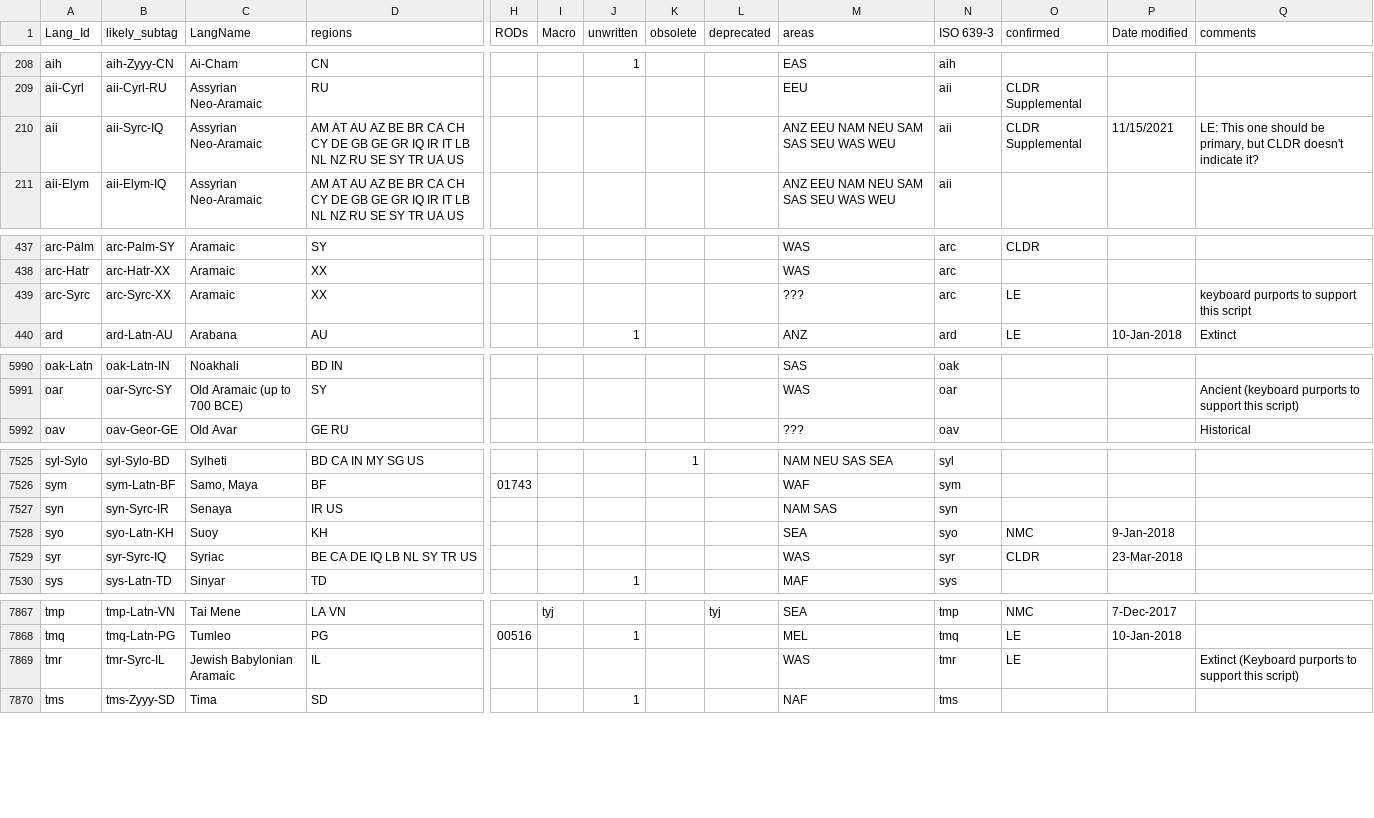
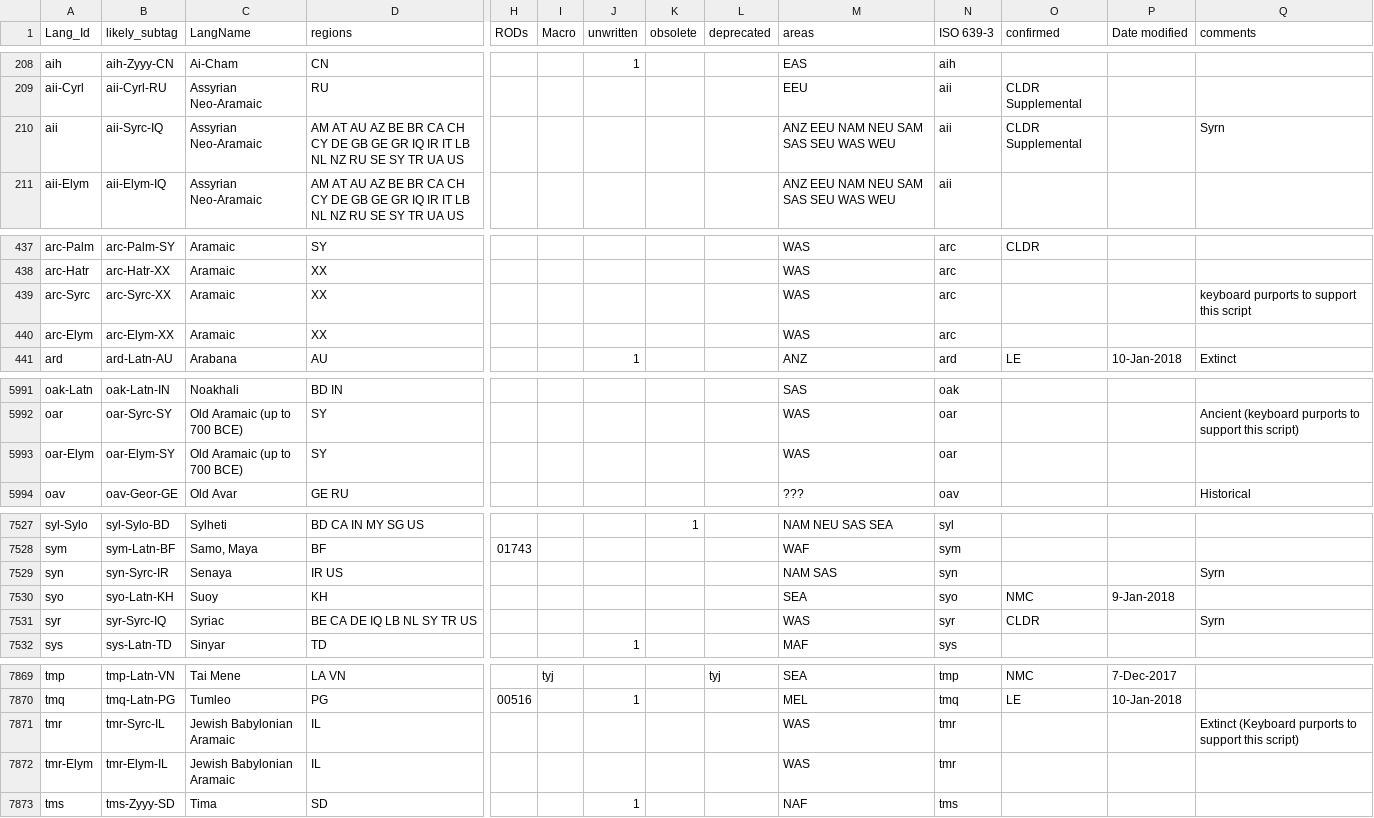
Before and after one commit to silnrsi/langtags, a CSV file: source/langtags.csv, drawn as a sheet; only a part is shown, gaps mark what is left out; addresses are those after the commit; rows hold the shown columns only; the diff covers the shown part only; the diff names each change by its address in the sheet, - before the commit and + after, or states it on an @@ line.

Commit message:
Add Elym to some languages based on keyboard support.

```diff
--- a/source/langtags.csv
+++ b/source/langtags.csv
-P210 (Date modified): 11/15/2021
+P210 (Date modified): (empty)
-Q210 (comments): LE: This one should be primary, but CLDR doesn't indicate it?
+Q210 (comments): Syrn
-M439 (areas): ???
+M439 (areas): WAS
-O439 (confirmed): LE
+O439 (confirmed): (empty)
+row 440: arc-Elym | arc-Elym-XX | Aramaic | XX |  |  |  |  |  | WAS | arc
+row 5993: oar-Elym | oar-Elym-SY | Old Aramaic (up to 700 BCE) | SY |  |  |  |  |  | WAS | oar
-Q7529 (comments): (empty)
+Q7529 (comments): Syrn
-P7531 (Date modified): 23-Mar-2018
+P7531 (Date modified): (empty)
-Q7531 (comments): (empty)
+Q7531 (comments): Syrn
-O7871 (confirmed): LE
+O7871 (confirmed): (empty)
+row 7872: tmr-Elym | tmr-Elym-IL | Jewish Babylonian Aramaic | IL |  |  |  |  |  | WAS | tmr
```
Also changed, not shown: 10 edited cells elsewhere in this file.
